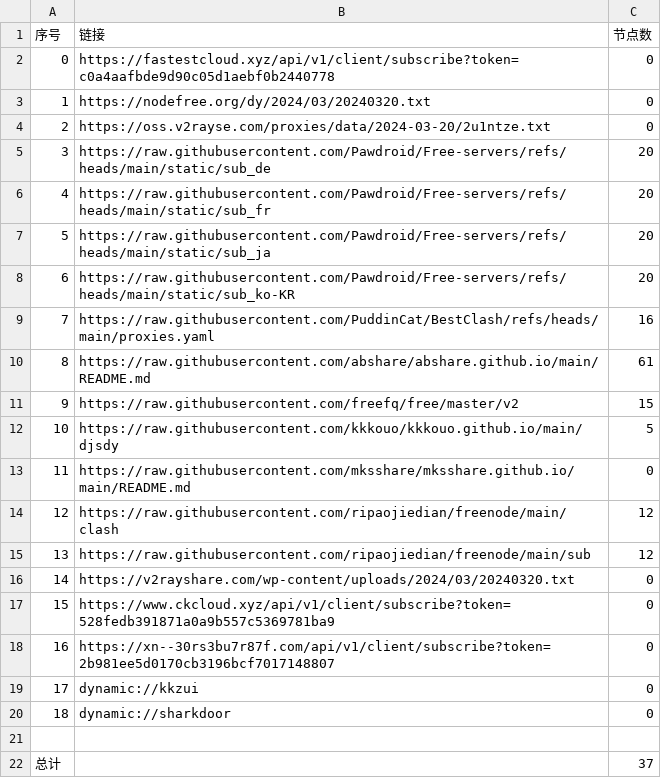
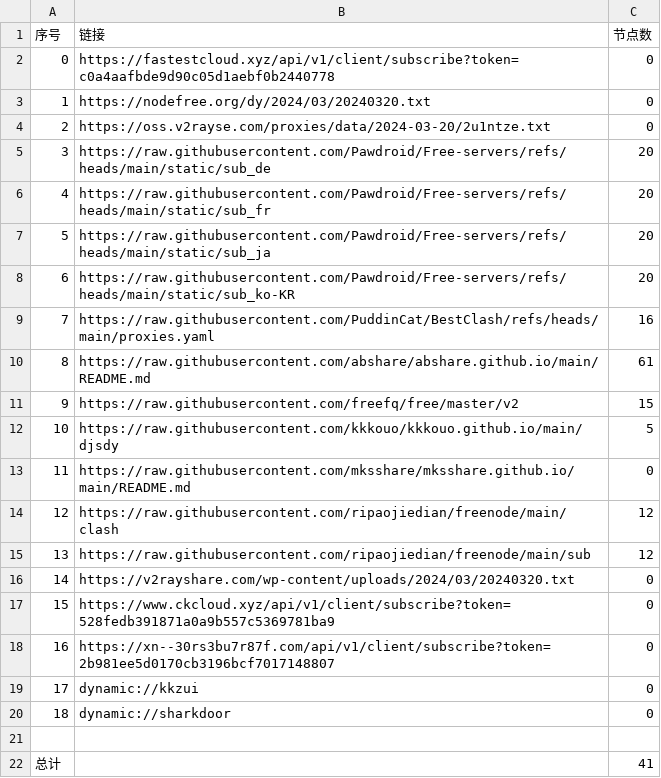
Before and after one commit to wanghz/AutoMergePublicNodes, a CSV file: list_result.csv, drawn as a sheet.

```diff
--- a/list_result.csv
+++ b/list_result.csv
@@ -21,2 +21,2 @@
 
-总计,,37
+总计,,41
```
Also changed, not shown: 6 other files.
